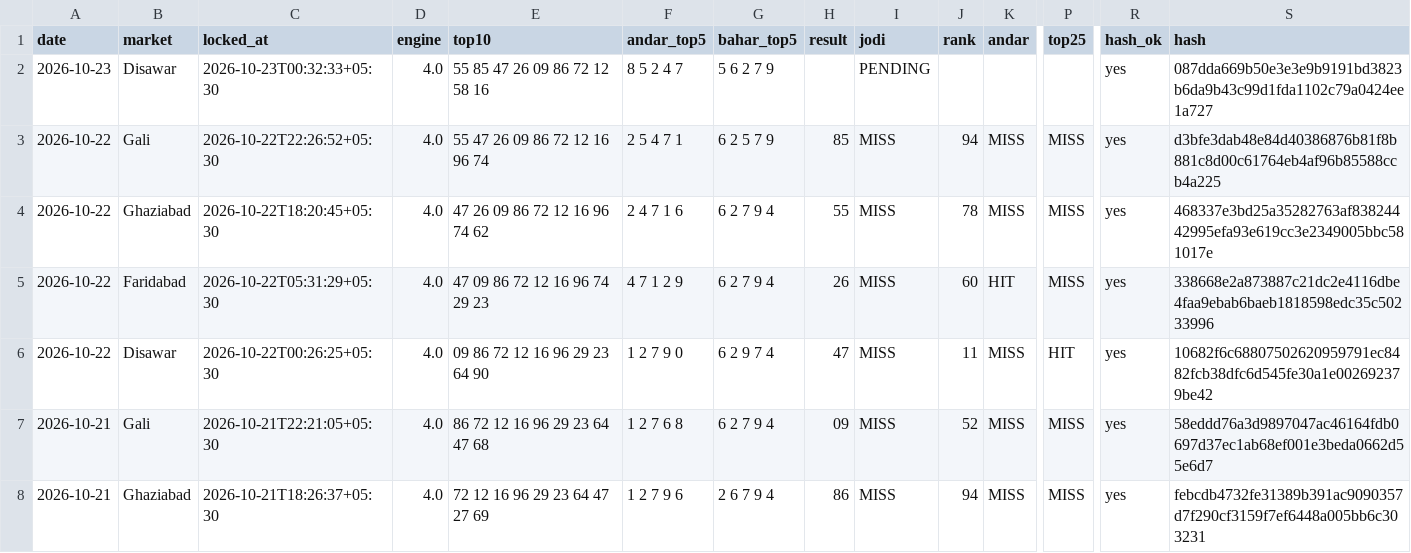
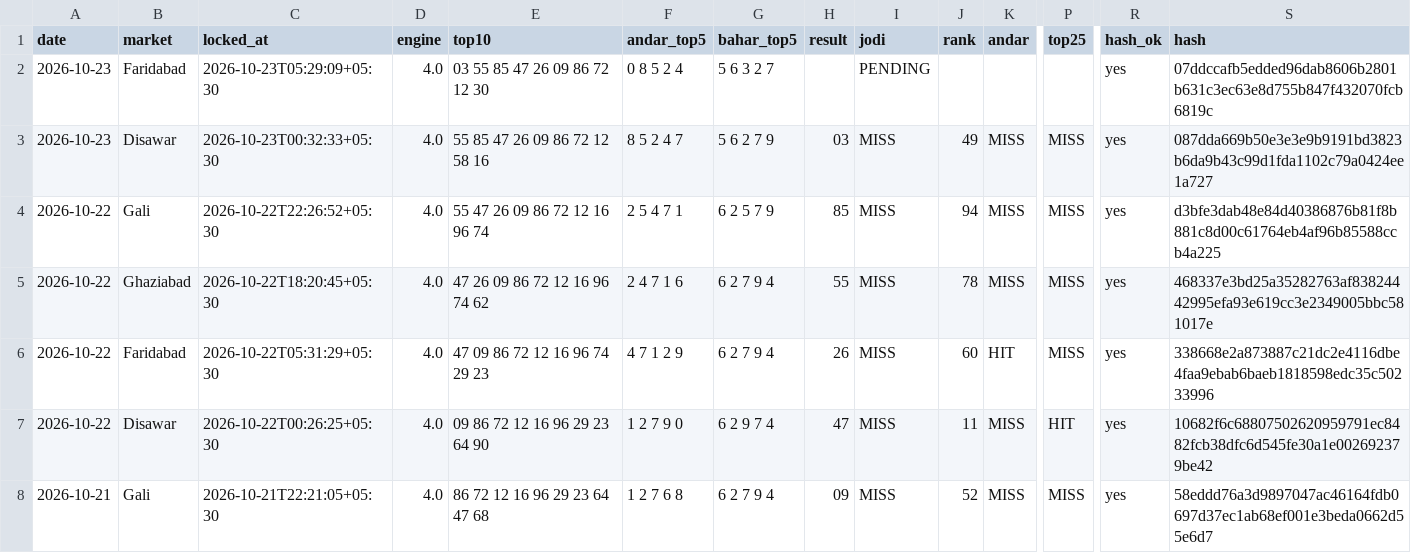
Before and after one commit to vaibhavkumar-WPDEV/predict-satta, a CSV file: data/prediction_history.csv, drawn as a sheet; only a part is shown, gaps mark what is left out; the shorter side is filled out with more unchanged rows; rows hold the shown columns only; the diff names each change by its address in the sheet, - before the commit and + after, or states it on an @@ line.

```diff
--- a/data/prediction_history.csv
+++ b/data/prediction_history.csv
-B2 (market): Disawar
+B2 (market): Faridabad
-C2 (locked_at): 2026-10-23T00:32:33+05:30
+C2 (locked_at): 2026-10-23T05:29:09+05:30
-E2 (top10): 55 85 47 26 09 86 72 12 58 16
+E2 (top10): 03 55 85 47 26 09 86 72 12 30
-F2 (andar_top5): 8 5 2 4 7
+F2 (andar_top5): 0 8 5 2 4
-G2 (bahar_top5): 5 6 2 7 9
+G2 (bahar_top5): 5 6 3 2 7
-S2 (hash): 087dda669b50e3e3e9b9191bd3823b6da9b43c99d1fda1102c79a0424ee1a727
+S2 (hash): 07ddccafb5edded96dab8606b2801b631c3ec63e8d755b847f432070fcb6819c
+row 3: 2026-10-23 | Disawar | 2026-10-23T00:32:33+05:30 | 4.0 | 55 85 47 26 09 86 72 12 58 16 | 8 5 2 4 7 | 5 6 2 7 9 | 03 | MISS | 49 | MISS | MISS | yes | 087dda669b50e3e3e9b9191bd3823b6da9b43c99d1fda1102c79a0424ee1a727
```
Also changed, not shown: data/engine5/prediction_history.csv, data/pattern/prediction_history.csv, 8 other files.
